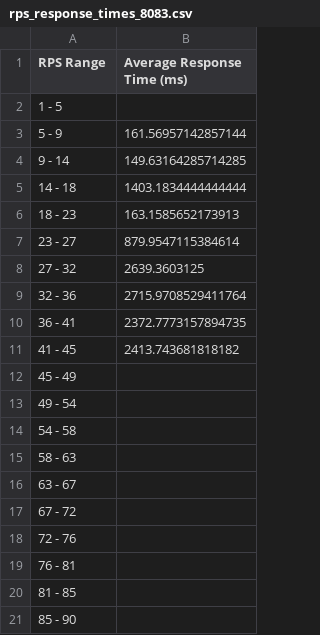
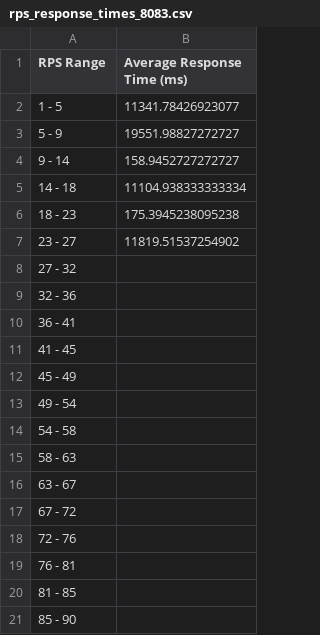
Before and after one commit to DionisPalpatin/Tests-lab-3, a CSV file: graphs/rps_response_times_8083.csv, drawn as a sheet.

```diff
--- a/graphs/rps_response_times_8083.csv
+++ b/graphs/rps_response_times_8083.csv
@@ -1,12 +1,12 @@
 RPS Range,Average Response Time (ms)
-1 - 5,
-5 - 9,161.56957142857144
-9 - 14,149.63164285714285
-14 - 18,1403.1834444444444
-18 - 23,163.1585652173913
-23 - 27,879.9547115384614
-27 - 32,2639.3603125
-32 - 36,2715.9708529411764
-36 - 41,2372.7773157894735
-41 - 45,2413.743681818182
+1 - 5,11341.78426923077
+5 - 9,19551.98827272727
+9 - 14,158.9452727272727
+14 - 18,11104.938333333334
+18 - 23,175.3945238095238
+23 - 27,11819.51537254902
+27 - 32,
+32 - 36,
+36 - 41,
+41 - 45,
 45 - 49,
```
Also changed, not shown: graphs/rps_response_times_8081.csv, graphs/rps_response_times_8082.csv, 6 other files.
